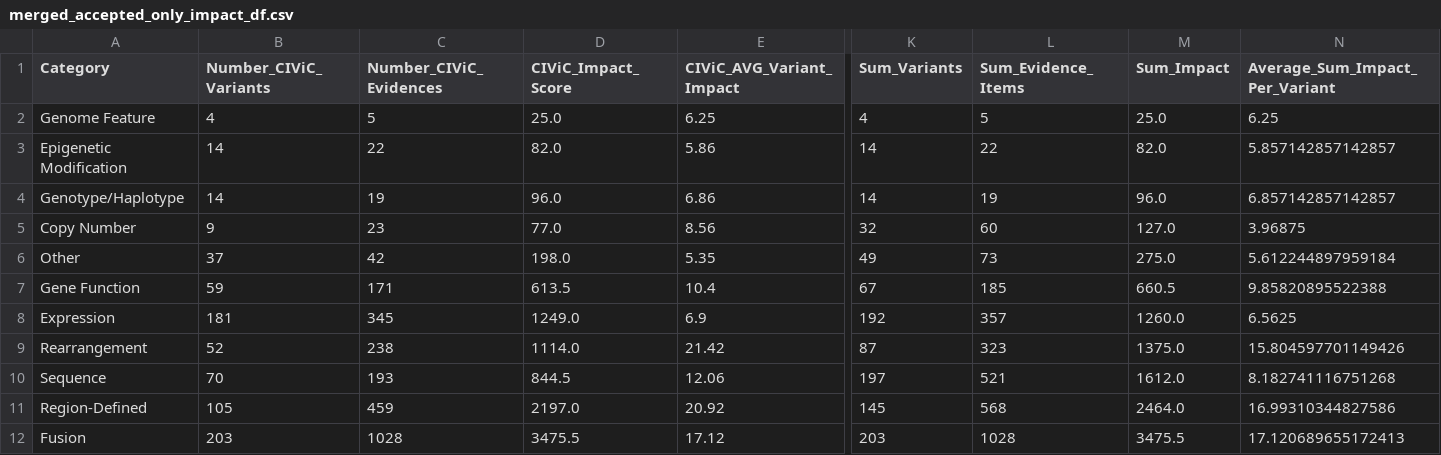
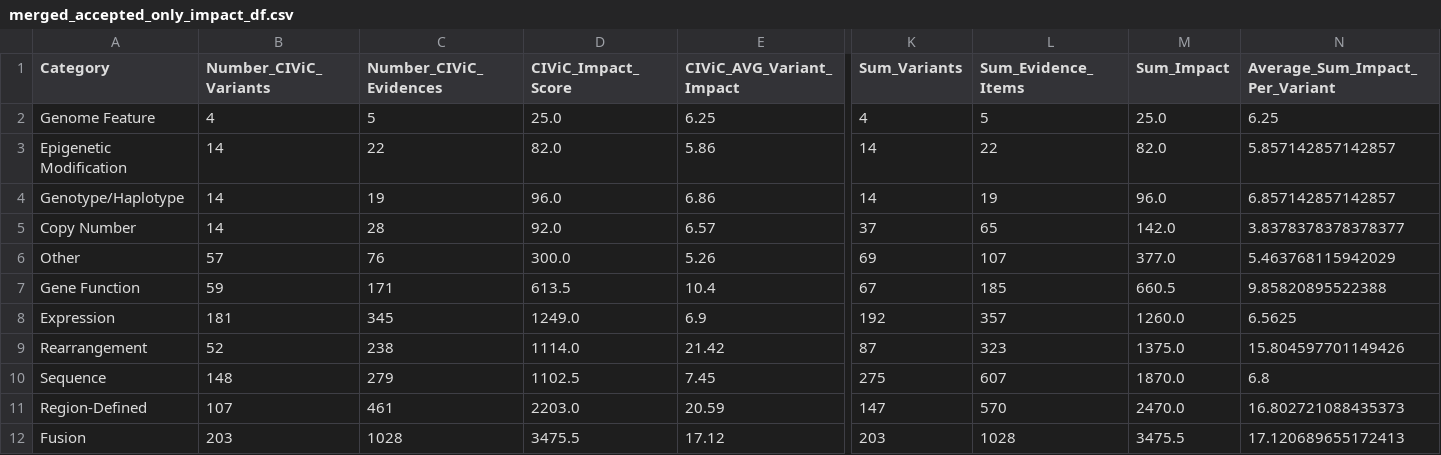
Before and after one commit to GenomicMedLab/variation-normalizer-manuscript, a CSV file: analysis/merged_moa_civic/evidence_analysis_output/merged_accepted_only_impact_df.csv, drawn as a sheet; only a part is shown, gaps mark what is left out; the diff covers the shown part only; the diff names each change by its address in the sheet, - before the commit and + after, or states it on an @@ line.

```diff
--- a/analysis/merged_moa_civic/evidence_analysis_output/merged_accepted_only_impact_df.csv
+++ b/analysis/merged_moa_civic/evidence_analysis_output/merged_accepted_only_impact_df.csv
-B5 (Number_CIViC_Variants): 9
+B5 (Number_CIViC_Variants): 14
-C5 (Number_CIViC_Evidences): 23
+C5 (Number_CIViC_Evidences): 28
-D5 (CIViC_Impact_Score): 77.0
+D5 (CIViC_Impact_Score): 92.0
-E5 (CIViC_AVG_Variant_Impact): 8.56
+E5 (CIViC_AVG_Variant_Impact): 6.57
-K5 (Sum_Variants): 32
+K5 (Sum_Variants): 37
-L5 (Sum_Evidence_Items): 60
+L5 (Sum_Evidence_Items): 65
-M5 (Sum_Impact): 127.0
+M5 (Sum_Impact): 142.0
-N5 (Average_Sum_Impact_Per_Variant): 3.96875
+N5 (Average_Sum_Impact_Per_Variant): 3.8378378378378377
-B6 (Number_CIViC_Variants): 37
+B6 (Number_CIViC_Variants): 57
-C6 (Number_CIViC_Evidences): 42
+C6 (Number_CIViC_Evidences): 76
-D6 (CIViC_Impact_Score): 198.0
+D6 (CIViC_Impact_Score): 300.0
-E6 (CIViC_AVG_Variant_Impact): 5.35
+E6 (CIViC_AVG_Variant_Impact): 5.26
-K6 (Sum_Variants): 49
+K6 (Sum_Variants): 69
-L6 (Sum_Evidence_Items): 73
+L6 (Sum_Evidence_Items): 107
-M6 (Sum_Impact): 275.0
+M6 (Sum_Impact): 377.0
-N6 (Average_Sum_Impact_Per_Variant): 5.612244897959184
+N6 (Average_Sum_Impact_Per_Variant): 5.463768115942029
-B10 (Number_CIViC_Variants): 70
+B10 (Number_CIViC_Variants): 148
-C10 (Number_CIViC_Evidences): 193
+C10 (Number_CIViC_Evidences): 279
-D10 (CIViC_Impact_Score): 844.5
+D10 (CIViC_Impact_Score): 1102.5
-E10 (CIViC_AVG_Variant_Impact): 12.06
+E10 (CIViC_AVG_Variant_Impact): 7.45
-K10 (Sum_Variants): 197
+K10 (Sum_Variants): 275
-L10 (Sum_Evidence_Items): 521
+L10 (Sum_Evidence_Items): 607
-M10 (Sum_Impact): 1612.0
+M10 (Sum_Impact): 1870.0
-N10 (Average_Sum_Impact_Per_Variant): 8.182741116751268
+N10 (Average_Sum_Impact_Per_Variant): 6.8
-B11 (Number_CIViC_Variants): 105
+B11 (Number_CIViC_Variants): 107
-C11 (Number_CIViC_Evidences): 459
+C11 (Number_CIViC_Evidences): 461
-D11 (CIViC_Impact_Score): 2197.0
+D11 (CIViC_Impact_Score): 2203.0
-E11 (CIViC_AVG_Variant_Impact): 20.92
+E11 (CIViC_AVG_Variant_Impact): 20.59
-K11 (Sum_Variants): 145
+K11 (Sum_Variants): 147
-L11 (Sum_Evidence_Items): 568
+L11 (Sum_Evidence_Items): 570
-M11 (Sum_Impact): 2464.0
+M11 (Sum_Impact): 2470.0
-N11 (Average_Sum_Impact_Per_Variant): 16.99310344827586
+N11 (Average_Sum_Impact_Per_Variant): 16.802721088435373
```
Also changed, not shown: 4 edited cells elsewhere in this file, analysis/civic/evidence_analysis/output/civic_accepted_evidence_only_impact_df.csv, analysis/civic/evidence_analysis/output/civic_both_evidence_cat_impact_df.csv, 16 other files.
